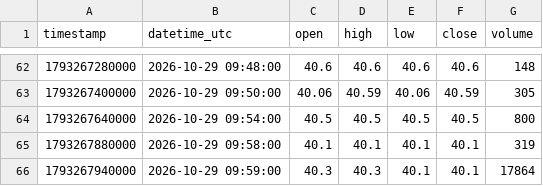
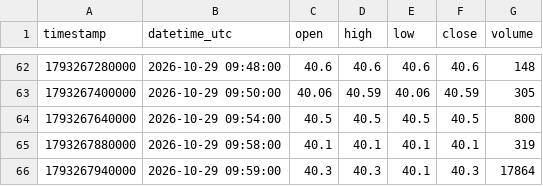
Before and after one commit to parshant65-lang/India-Stocks-2491-2520-Historical-Data, a CSV file: VARDHACRLC/1m/2026/10/VARDHACRLC_1m_2026-10-29.csv, drawn as a sheet; only a part is shown, gaps mark what is left out.

```diff
--- a/VARDHACRLC/1m/2026/10/VARDHACRLC_1m_2026-10-29.csv
+++ b/VARDHACRLC/1m/2026/10/VARDHACRLC_1m_2026-10-29.csv
@@ -65,2 +65,2 @@ timestamp,datetime_utc,open,high,low,close,volume
 1793267880000,2026-10-29 09:58:00,40.1,40.1,40.1,40.1,319
-1793267940000,2026-10-29 09:59:00,40.3,40.3,40.1,40.1,17864
+1793267940000,2026-10-29 09:59:00,40.3,40.3,40.1,40.3,17864
```
Also changed, not shown: UTKARSHBNK/1m/2026/10/UTKARSHBNK_1m_2026-10-30.csv, UTTAMSUGAR/1m/2026/10/UTTAMSUGAR_1m_2026-10-30.csv, 9 other files.
